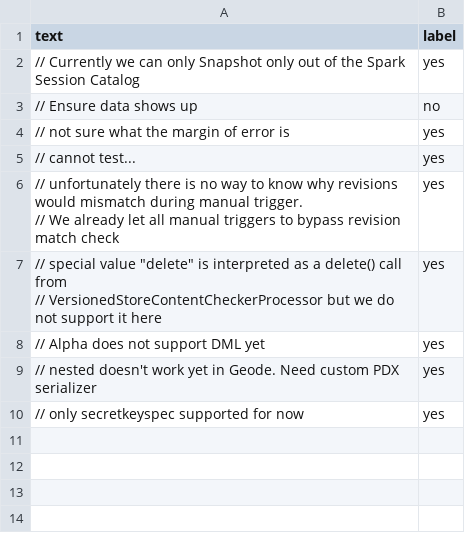
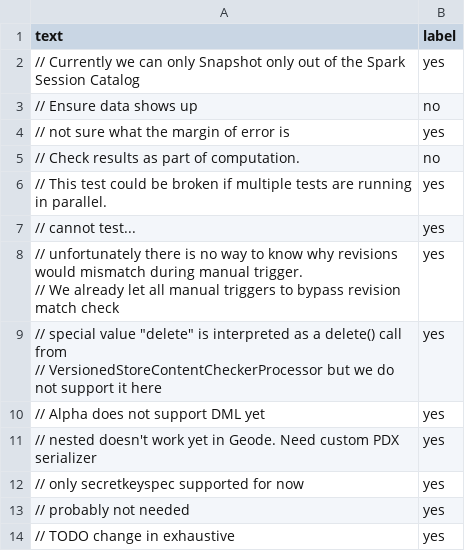
Before and after one commit to SQMLab/technical-debt, a CSV file: data/few_shot_comment.csv, drawn as a sheet.

```diff
--- a/data/few_shot_comment.csv
+++ b/data/few_shot_comment.csv
@@ -4,2 +4,4 @@ text,label
 // not sure what the margin of error is,yes
+// Check results as part of computation.,no
+// This test could be broken if multiple tests are running in parallel.,yes
 // cannot test...,yes
@@ -12 +14,3 @@ text,label
 // only secretkeyspec supported for now,yes
+// probably not needed,yes
+// TODO change in exhaustive,yes
```
Also changed, not shown: data/test.csv, 2 other files.
